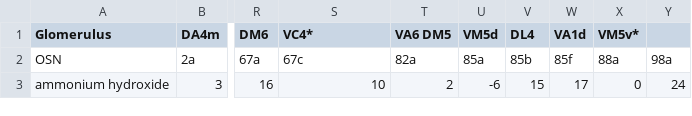
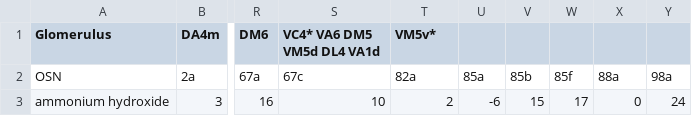
Before and after one commit to chungheng/flyOR, a TSV file: data/Hallem_2006.tsv, drawn as a sheet; only a part is shown, gaps mark what is left out; the diff names each change by its address in the sheet, - before the commit and + after, or states it on an @@ line.

Commit message:
Fix tab error

```diff
--- a/data/Hallem_2006.tsv
+++ b/data/Hallem_2006.tsv
-S1: VC4*
+S1: VC4* VA6 DM5 VM5d DL4 VA1d
-T1: VA6 DM5
+T1: VM5v*
-U1: VM5d
+U1: (empty)
-V1: DL4
+V1: (empty)
-W1: VA1d
+W1: (empty)
-X1: VM5v*
+X1: (empty)
```
